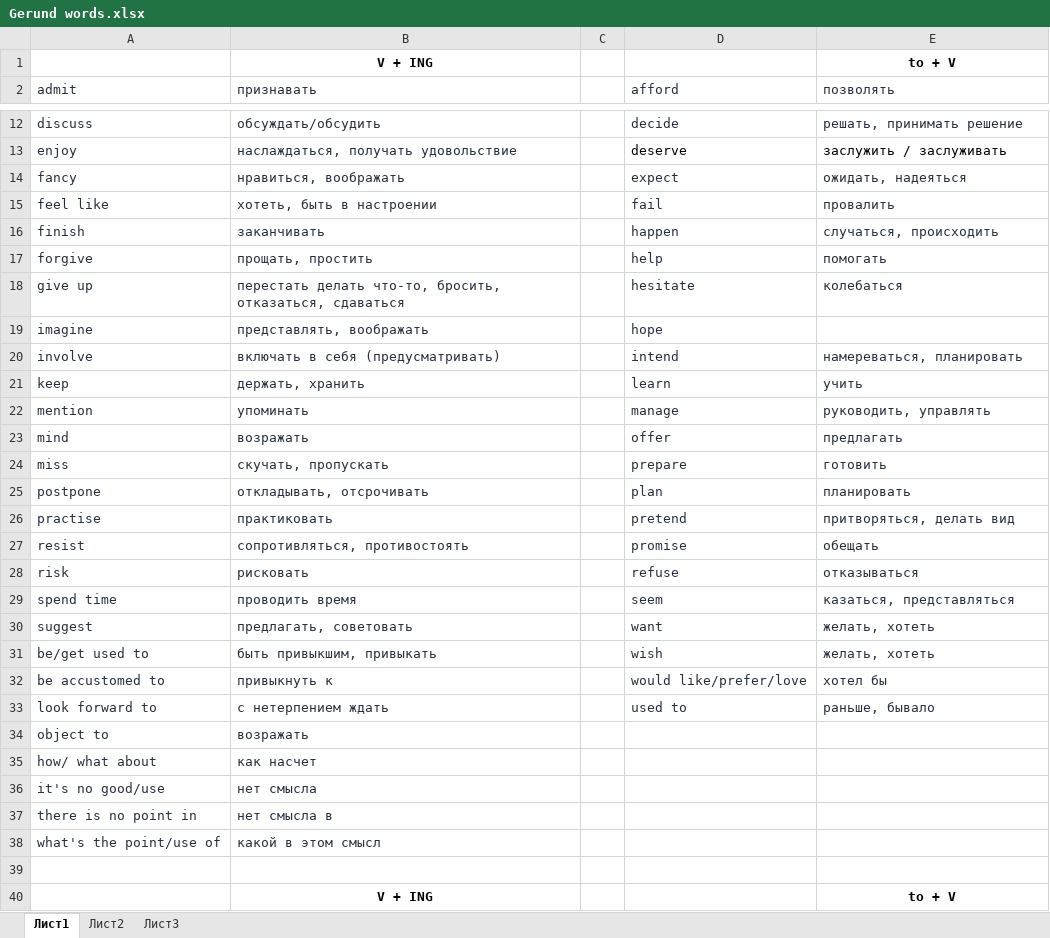
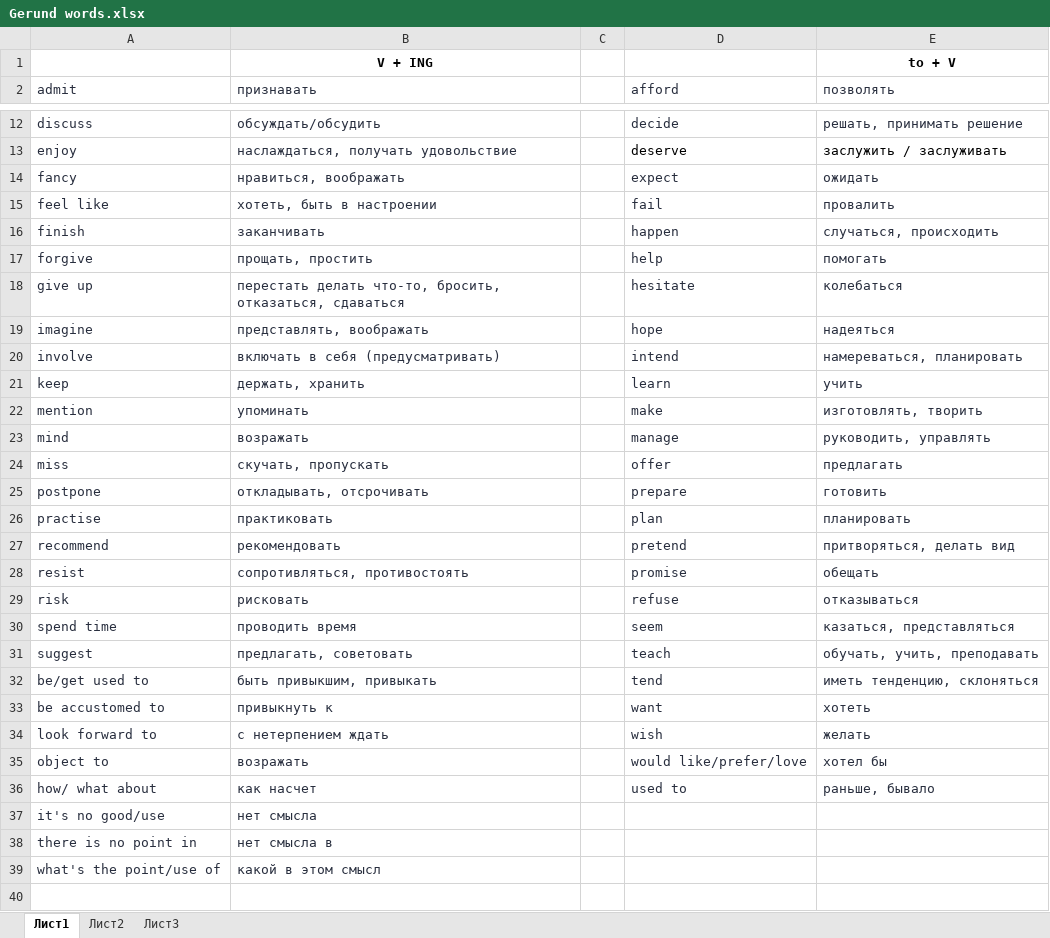
Before and after one commit to ElnurKasimov/IT, an Excel workbook: English/BigBen/Gerund words.xlsx, sheet Лист1, drawn as a sheet; only a part is shown, gaps mark what is left out; the shorter side is filled out with more unchanged rows; values as stored, in another font and other column widths than the file's, no borders; addresses are those after the commit; the diff covers the shown part only; the diff names each change by its address in the sheet, - before the commit and + after, or states it on an @@ line.

Commit message:
amended Gerund words in BigBen

```diff
--- a/English/BigBen/Gerund words.xlsx (sheet Лист1)
+++ b/English/BigBen/Gerund words.xlsx (sheet Лист1)
-E14 (позволять): ожидать, надеяться
+E14 (позволять): ожидать
-E19 (позволять): (empty)
+E19 (позволять): надеяться
-D22 (afford): manage
+D22 (afford): make
-E22 (позволять): руководить, управлять
+E22 (позволять): изготовлять, творить
-D23 (afford): offer
+D23 (afford): manage
-E23 (позволять): предлагать
+E23 (позволять): руководить, управлять
-D24 (afford): prepare
+D24 (afford): offer
-E24 (позволять): готовить
+E24 (позволять): предлагать
-D25 (afford): plan
+D25 (afford): prepare
-E25 (позволять): планировать
+E25 (позволять): готовить
-D26 (afford): pretend
+D26 (afford): plan
-E26 (позволять): притворяться, делать вид
+E26 (позволять): планировать
+row 27: recommend | рекомендовать |  | pretend | притворяться, делать вид
-D31 (afford): want
+D31 (afford): teach
-E31 (позволять): желать, хотеть
+E31 (позволять): обучать, учить, преподавать
-D32 (afford): wish
+D32 (afford): tend
-E32 (позволять): желать, хотеть
+E32 (позволять): иметь тенденцию, склоняться
-D33 (afford): would like/prefer/love
+D33 (afford): want
-E33 (позволять): хотел бы
+E33 (позволять): хотеть
-D34 (afford): used to
+D34 (afford): wish
-E34 (позволять): раньше, бывало
+E34 (позволять): желать
-D35 (afford): (empty)
+D35 (afford): would like/prefer/love
-E35 (позволять): (empty)
+E35 (позволять): хотел бы
-D36 (afford): (empty)
+D36 (afford): used to
-E36 (позволять): (empty)
+E36 (позволять): раньше, бывало
```
Also changed, not shown: 1 edited cell elsewhere in this sheet.
